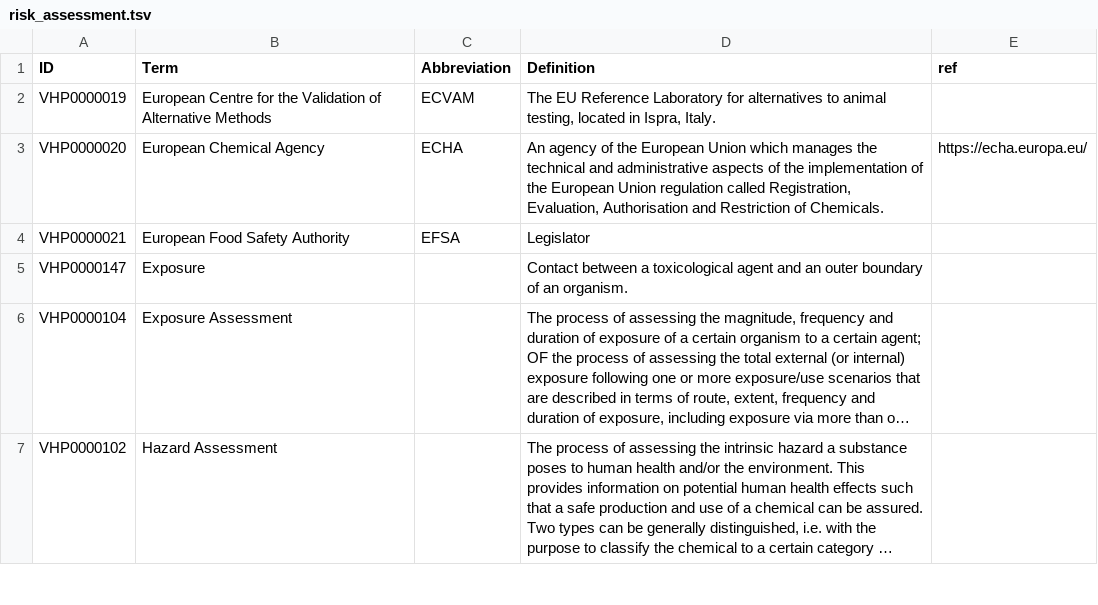
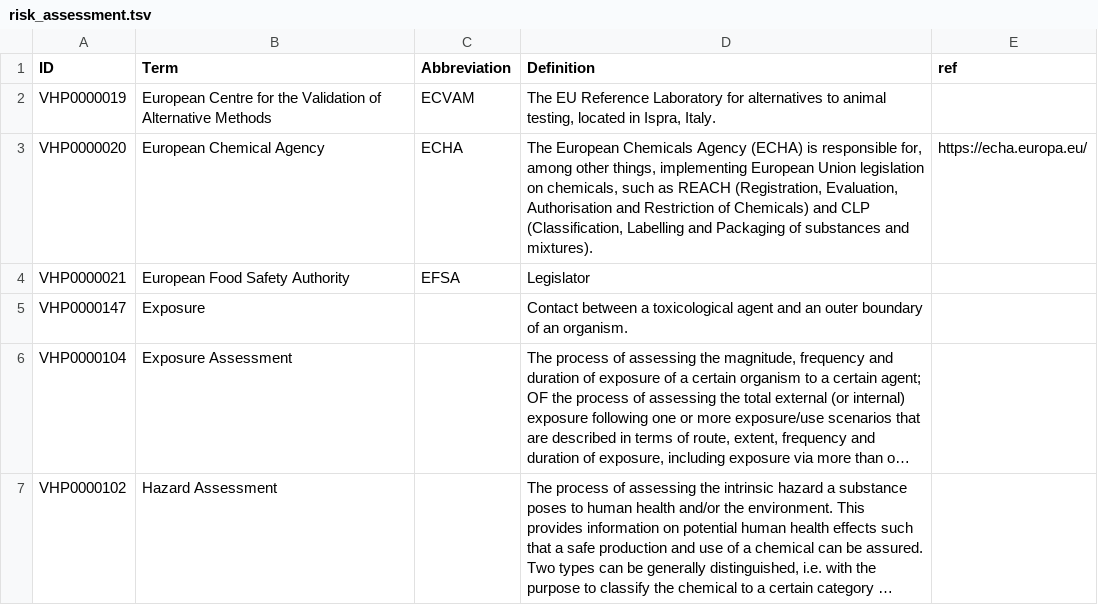
Before and after one commit to VHP4Safety/glossary, a TSV file: templates/risk_assessment.tsv, drawn as a sheet; only a part is shown; long unchanged cells end in ….

Commit message:
update based on #145.

```diff
--- a/templates/risk_assessment.tsv
+++ b/templates/risk_assessment.tsv
@@ -2,3 +2,3 @@ ID	Term	Abbreviation	Definition	ref
 VHP0000019	European Centre for the Validation of Alternative Methods	ECVAM	The EU Reference Laboratory for alternatives to animal testing, located in Ispra, Italy.	
-VHP0000020	European Chemical Agency	ECHA	An agency of the European Union which manages the technical and administrative aspects of the implementation of the European Union regulation called Registration, Evaluation, Authorisation and Restriction of Chemicals.	https://echa.europa.eu/
+VHP0000020	European Chemical Agency	ECHA	The European Chemicals Agency (ECHA) is responsible for, among other things, implementing European Union legislation on chemicals, such as REACH (Registration, Evaluation, Authorisation and Restriction of Chemicals) and CLP (Classification, Labelling and Packaging of substances and mixtures).	https://echa.europa.eu/
 VHP0000021	European Food Safety Authority	EFSA	Legislator	
```
